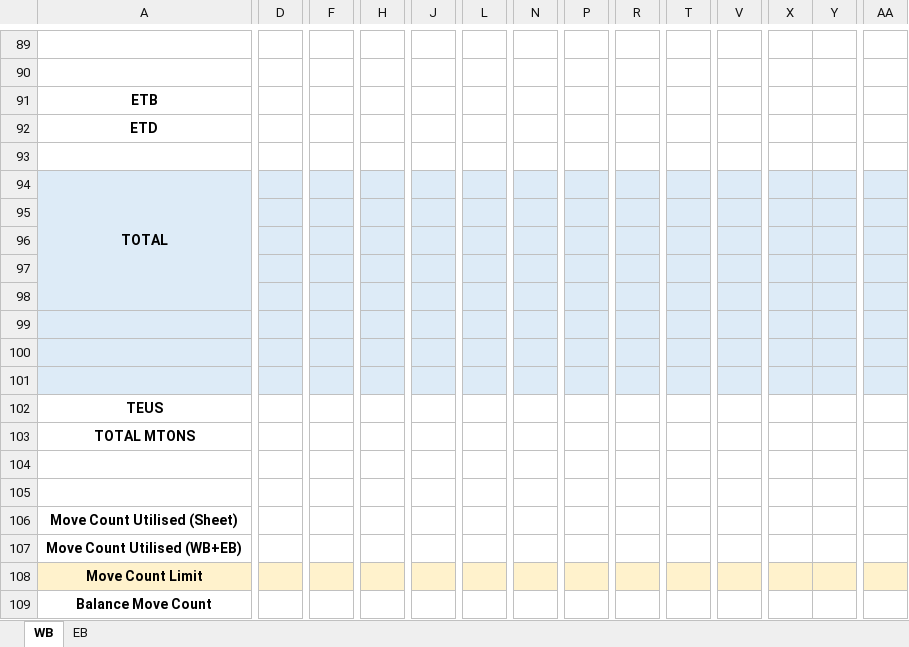
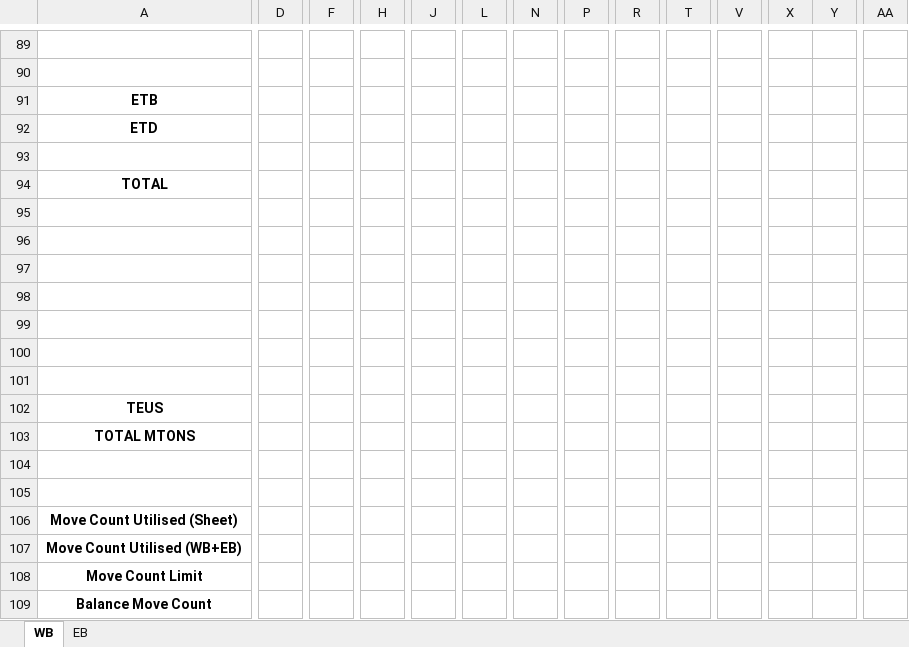
Before and after one commit to BOBWZW2/Space-Control, an Excel workbook: outputs/XPBL2625WE/EXPRESS BERLIN XPBL2625WE.xlsx, sheet WB, drawn as a sheet; only a part is shown, gaps mark what is left out; values as stored, in another font and other column widths than the file's, no borders; conditional formats not drawn; the diff covers the shown part only; the diff names each change by its address in the sheet, - before the commit and + after, or states it on an @@ line.

```diff
--- a/outputs/XPBL2625WE/EXPRESS BERLIN XPBL2625WE.xlsx (sheet WB)
+++ b/outputs/XPBL2625WE/EXPRESS BERLIN XPBL2625WE.xlsx (sheet WB)
-A94 fill: #DDEBF7
+A94 fill: none
-A94:B98 merged
-D94:AA98 fill: #DDEBF7
+D94:AA98 fill: none
-A99:AA99 fill: #DDEBF7
+A99:AA99 fill: none
-A100:D100 fill: #DDEBF7
+A100:D100 fill: none
-F100 fill: #DDEBF7
+F100 fill: none
-H100 fill: #DDEBF7
+H100 fill: none
-J100 fill: #DDEBF7
+J100 fill: none
-L100 fill: #DDEBF7
+L100 fill: none
-N100 fill: #DDEBF7
+N100 fill: none
-P100 fill: #DDEBF7
+P100 fill: none
-R100 fill: #DDEBF7
+R100 fill: none
-T100 fill: #DDEBF7
+T100 fill: none
-V100 fill: #DDEBF7
+V100 fill: none
-X100:Y100 fill: #DDEBF7
+X100:Y100 fill: none
-AA100 fill: #DDEBF7
+AA100 fill: none
-A101 fill: #DDEBF7
+A101 fill: none
-D101:AA101 fill: #DDEBF7
+D101:AA101 fill: none
-A108 fill: #FFF2CC
+A108 fill: none
-D108 fill: #FFF2CC
+D108 fill: none
-F108 fill: #FFF2CC
+F108 fill: none
-H108 fill: #FFF2CC
+H108 fill: none
-J108 fill: #FFF2CC
+J108 fill: none
-L108 fill: #FFF2CC
+L108 fill: none
-N108 fill: #FFF2CC
+N108 fill: none
-P108 fill: #FFF2CC
+P108 fill: none
-R108 fill: #FFF2CC
+R108 fill: none
-T108 fill: #FFF2CC
+T108 fill: none
-V108 fill: #FFF2CC
+V108 fill: none
-X108:Y108 fill: #FFF2CC
+X108:Y108 fill: none
-AA108 fill: #FFF2CC
+AA108 fill: none
```
Also changed, not shown: cell formats and merged cells elsewhere in this sheet, sheet EB.
